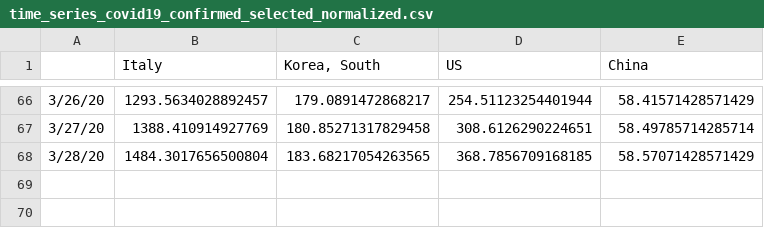
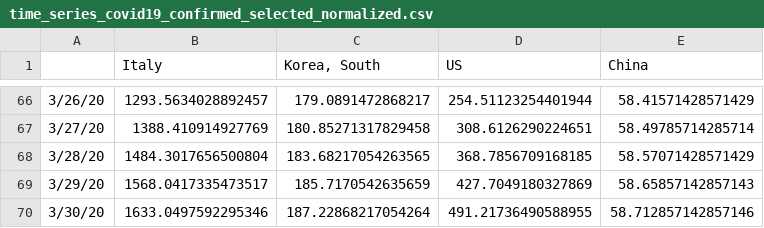
Before and after one commit to AMWen/COVID-19, a CSV file: time_series_covid19_confirmed_selected_normalized.csv, drawn as a sheet; only a part is shown, gaps mark what is left out.

```diff
--- a/time_series_covid19_confirmed_selected_normalized.csv
+++ b/time_series_covid19_confirmed_selected_normalized.csv
@@ -68 +68,3 @@
 3/28/20,1484.3017656500804,183.68217054263565,368.7856709168185,58.57071428571429
+3/29/20,1568.0417335473517,185.7170542635659,427.7049180327869,58.65857142857143
+3/30/20,1633.0497592295346,187.22868217054264,491.21736490588955,58.712857142857146
```
Also changed, not shown: time_series_covid19_confirmed_selected.csv, time_series_covid19_deaths_selected.csv, 5 other files.
